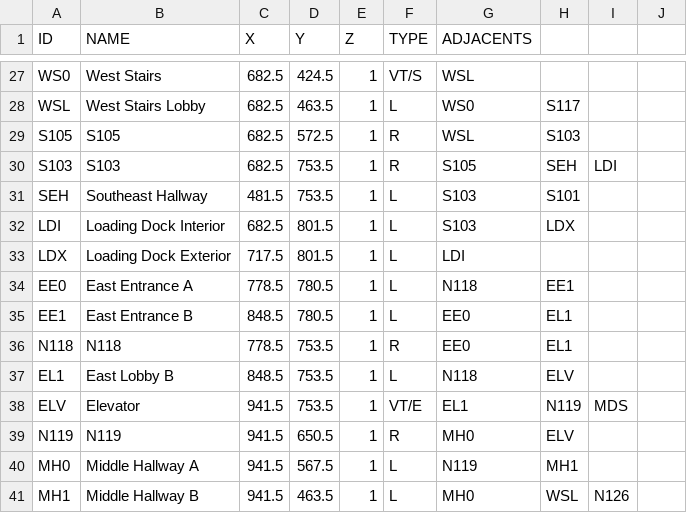
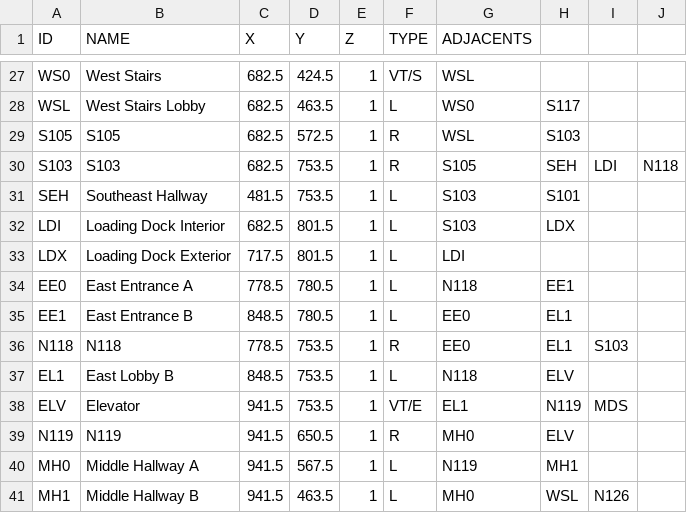
Before and after one commit to CS321-Group1/OKTNav, a CSV file: OKTNav/src/main/resources/OKTFloor1Locations.csv, drawn as a sheet; only a part is shown, gaps mark what is left out.

Commit message:
Included missing link across east lobby

```diff
--- a/OKTNav/src/main/resources/OKTFloor1Locations.csv
+++ b/OKTNav/src/main/resources/OKTFloor1Locations.csv
@@ -29,3 +29,3 @@ WSL,West Stairs Lobby,682.5,463.5,1,L,WS0,S117,
 S105,S105,682.5,572.5,1,R,WSL,S103,
-S103,S103,682.5,753.5,1,R,S105,SEH,LDI
+S103,S103,682.5,753.5,1,R,S105,SEH,LDI,N118
 SEH,Southeast Hallway,481.5,753.5,1,L,S103,S101,
@@ -35,3 +35,3 @@ EE0,East Entrance A,778.5,780.5,1,L,N118,EE1,
 EE1,East Entrance B,848.5,780.5,1,L,EE0,EL1,
-N118,N118,778.5,753.5,1,R,EE0,EL1,
+N118,N118,778.5,753.5,1,R,EE0,EL1,S103
 EL1,East Lobby B,848.5,753.5,1,L,N118,ELV,
```
